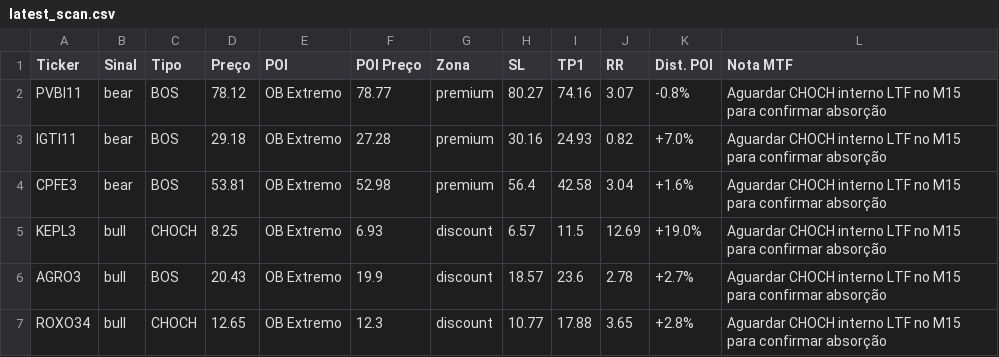
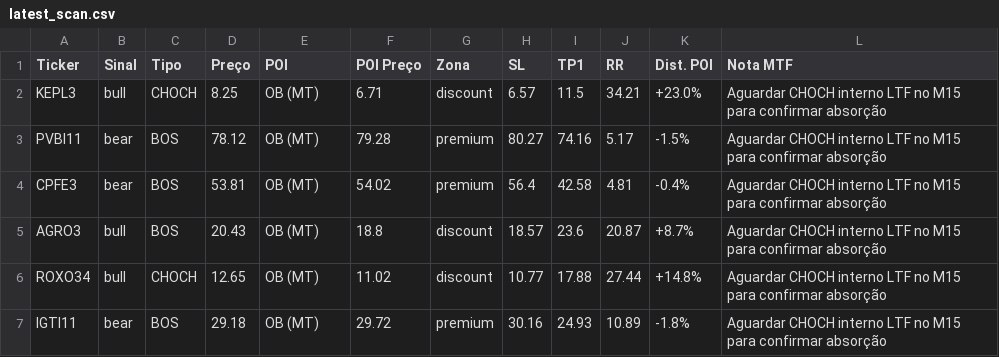
Before and after one commit to julianimmj/SMC-v3.0, a CSV file: latest_scan.csv, drawn as a sheet.

Commit message:
feat(logic): rewrite OB detection with strict SMC validation (Displacement + FVG + BOS) and Mean Threshold entry

```diff
--- a/latest_scan.csv
+++ b/latest_scan.csv
@@ -1,7 +1,7 @@
 Ticker,Sinal,Tipo,Preço,POI,POI Preço,Zona,SL,TP1,RR,Dist. POI,Nota MTF
-PVBI11,bear,BOS,78.12,OB Extremo,78.77,premium,80.27,74.16,3.07,-0.8%,Aguardar CHOCH interno LTF no M15 para confirmar absorção
-IGTI11,bear,BOS,29.18,OB Extremo,27.28,premium,30.16,24.93,0.82,+7.0%,Aguardar CHOCH interno LTF no M15 para confirmar absorção
-CPFE3,bear,BOS,53.81,OB Extremo,52.98,premium,56.4,42.58,3.04,+1.6%,Aguardar CHOCH interno LTF no M15 para confirmar absorção
-KEPL3,bull,CHOCH,8.25,OB Extremo,6.93,discount,6.57,11.5,12.69,+19.0%,Aguardar CHOCH interno LTF no M15 para confirmar absorção
-AGRO3,bull,BOS,20.43,OB Extremo,19.9,discount,18.57,23.6,2.78,+2.7%,Aguardar CHOCH interno LTF no M15 para confirmar absorção
-ROXO34,bull,CHOCH,12.65,OB Extremo,12.3,discount,10.77,17.88,3.65,+2.8%,Aguardar CHOCH interno LTF no M15 para confirmar absorção
+KEPL3,bull,CHOCH,8.25,OB (MT),6.71,discount,6.57,11.5,34.21,+23.0%,Aguardar CHOCH interno LTF no M15 para confirmar absorção
+PVBI11,bear,BOS,78.12,OB (MT),79.28,premium,80.27,74.16,5.17,-1.5%,Aguardar CHOCH interno LTF no M15 para confirmar absorção
+CPFE3,bear,BOS,53.81,OB (MT),54.02,premium,56.4,42.58,4.81,-0.4%,Aguardar CHOCH interno LTF no M15 para confirmar absorção
+AGRO3,bull,BOS,20.43,OB (MT),18.8,discount,18.57,23.6,20.87,+8.7%,Aguardar CHOCH interno LTF no M15 para confirmar absorção
+ROXO34,bull,CHOCH,12.65,OB (MT),11.02,discount,10.77,17.88,27.44,+14.8%,Aguardar CHOCH interno LTF no M15 para confirmar absorção
+IGTI11,bear,BOS,29.18,OB (MT),29.72,premium,30.16,24.93,10.89,-1.8%,Aguardar CHOCH interno LTF no M15 para confirmar absorção
```
Also changed, not shown: 1 other file.
